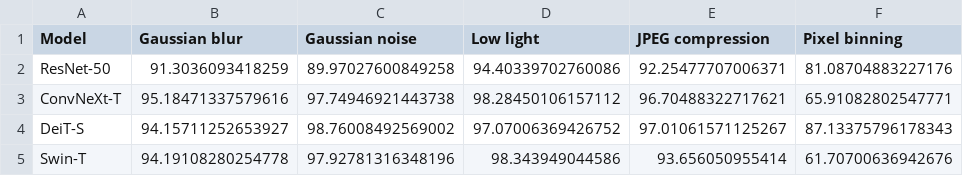
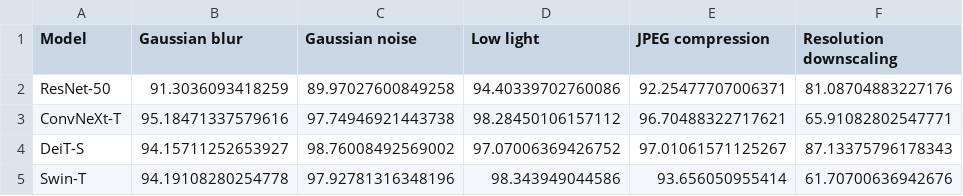
Before and after one commit to Xx-Pumpkin-xX/robust-image-recognition, a CSV file: reports/tables/accuracy_per_degradation.csv, drawn as a sheet.

```diff
--- a/reports/tables/accuracy_per_degradation.csv
+++ b/reports/tables/accuracy_per_degradation.csv
@@ -1,2 +1,2 @@
-Model,Gaussian blur,Gaussian noise,Low light,JPEG compression,Pixel binning
+Model,Gaussian blur,Gaussian noise,Low light,JPEG compression,Resolution downscaling
 ResNet-50,91.3036093418259,89.97027600849258,94.40339702760086,92.25477707006371,81.08704883227176
```
Also changed, not shown: reports/tables/accuracy_vs_severity.csv, reports/tables/corruption_error.csv, 16 other files.
